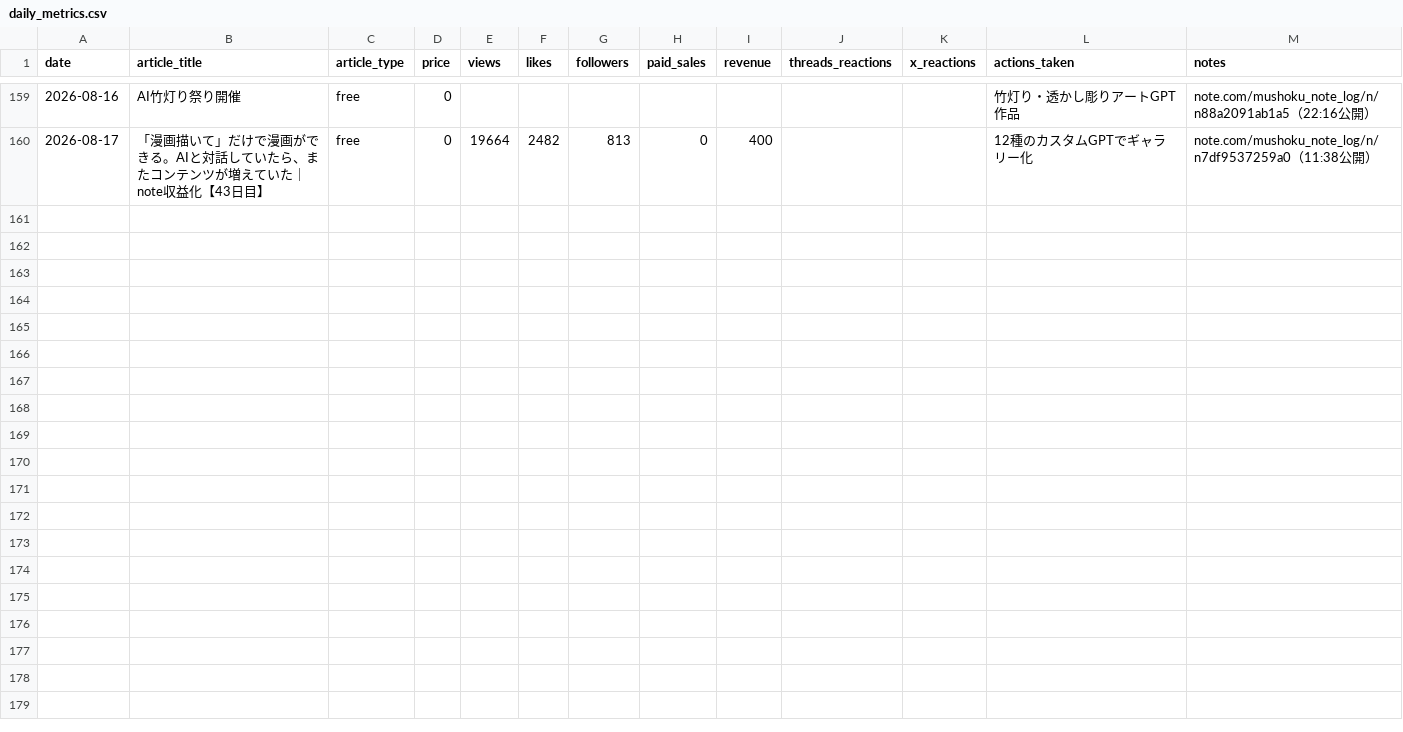
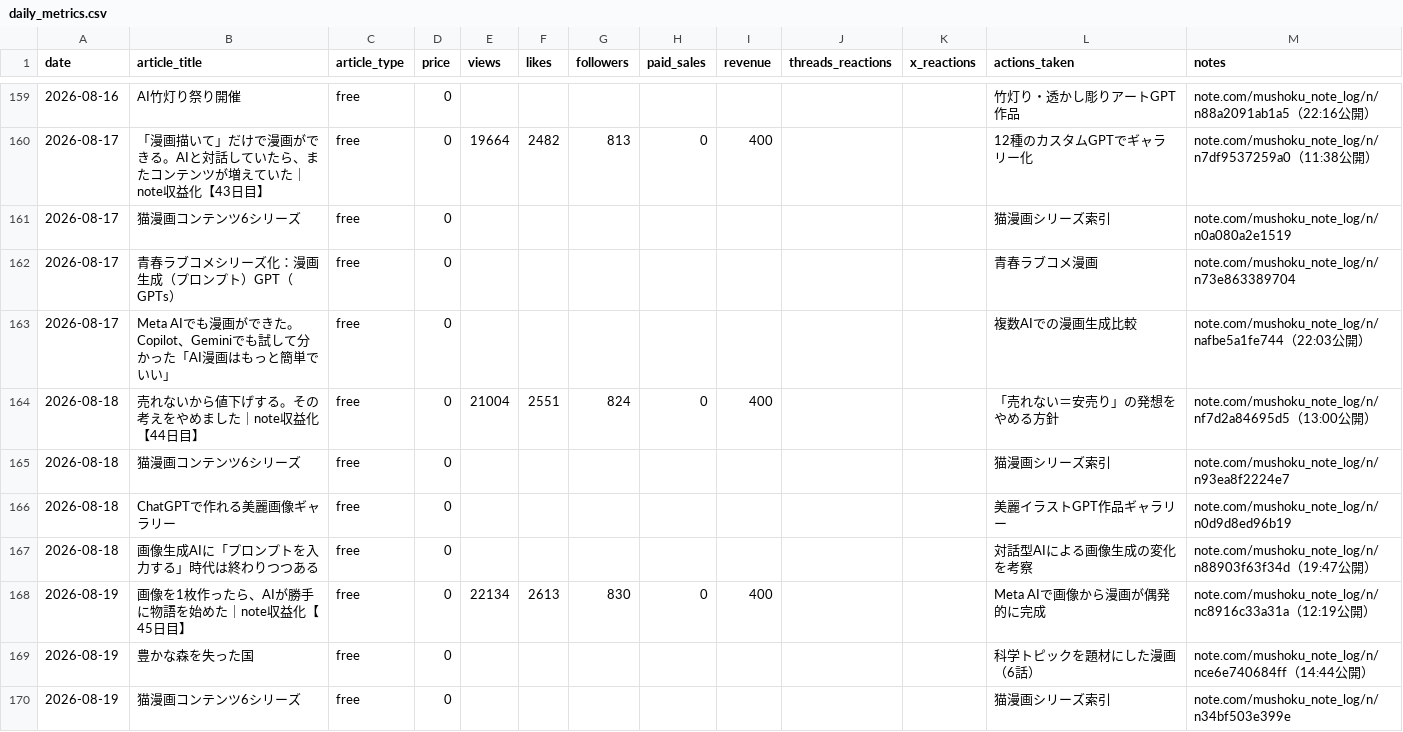
Before and after one commit to mushoku-note-log/NOTE, a CSV file: metrics/daily_metrics.csv, drawn as a sheet; only a part is shown, gaps mark what is left out; the diff names each change by its address in the sheet, - before the commit and + after, or states it on an @@ line.

Commit message:
Sync day44-45 (10 articles), price/title change, 2nd account rename
note.com側でday44〜45（8/18〜8/19）分の新着10記事をアーカイブへ反映。
日報2本、Meta AI/Copilot/Geminiでの漫画生成比較、プロンプト不要論の
制作記録は要約ファイルを新規作成。猫漫画・青春ラブコメ・科学トピック
漫画（豊かな森を失った国）はリンクのみで登録。

固定記事「初心者でも、無料ChatGPTでもできる超簡単、短編漫画講座」が
「台本もコマ割りも不要。無料ChatGPTに『漫画作って』から始める短編漫画
の作り方」・¥500→¥4,980へ改定されていたため既存エントリ(#164)を更新。
note側のアカウント表示名も「無職のおっさんの黄昏」→「無職のおっさん
の黄昏AI創作」へ再度変化していることを確認・記録。

```diff
--- a/metrics/daily_metrics.csv
+++ b/metrics/daily_metrics.csv
+row 161: 2026-08-17 | 猫漫画コンテンツ6シリーズ | free | 0 |  |  |  |  |  |  |  | 猫漫画シリーズ索引 | note.com/mushoku_note_log/n/n0a080a2e1519
+row 162: 2026-08-17 | 青春ラブコメシリーズ化：漫画生成（プロンプト）GPT（GPTs） | free | 0 |  |  |  |  |  |  |  | 青春ラブコメ漫画 | note.com/mushoku_note_log/n/n73e863389704
+row 163: 2026-08-17 | Meta AIでも漫画ができた。Copilot、Geminiでも試して分かった「AI漫画はもっと簡単でいい」 | free | 0 |  |  |  |  |  |  |  | 複数AIでの漫画生成比較 | note.com/mushoku_note_log/n/nafbe5a1fe744（22:03公開）
+row 164: 2026-08-18 | 売れないから値下げする。その考えをやめました｜note収益化【44日目】 | free | 0 | 21004 | 2551 | 824 | 0 | 400 |  |  | 「売れない＝安売り」の発想をやめる方針 | note.com/mushoku_note_log/n/nf7d2a84695d5（13:00公開）
+row 165: 2026-08-18 | 猫漫画コンテンツ6シリーズ | free | 0 |  |  |  |  |  |  |  | 猫漫画シリーズ索引 | note.com/mushoku_note_log/n/n93ea8f2224e7
+row 166: 2026-08-18 | ChatGPTで作れる美麗画像ギャラリー | free | 0 |  |  |  |  |  |  |  | 美麗イラストGPT作品ギャラリー | note.com/mushoku_note_log/n/n0d9d8ed96b19
+row 167: 2026-08-18 | 画像生成AIに「プロンプトを入力する」時代は終わりつつある | free | 0 |  |  |  |  |  |  |  | 対話型AIによる画像生成の変化を考察 | note.com/mushoku_note_log/n/n88903f63f34d（19:47公開）
+row 168: 2026-08-19 | 画像を1枚作ったら、AIが勝手に物語を始めた｜note収益化【45日目】 | free | 0 | 22134 | 2613 | 830 | 0 | 400 |  |  | Meta AIで画像から漫画が偶発的に完成 | note.com/mushoku_note_log/n/nc8916c33a31a（12:19公開）
+row 169: 2026-08-19 | 豊かな森を失った国 | free | 0 |  |  |  |  |  |  |  | 科学トピックを題材にした漫画（6話） | note.com/mushoku_note_log/n/nce6e740684ff（14:44公開）
+row 170: 2026-08-19 | 猫漫画コンテンツ6シリーズ | free | 0 |  |  |  |  |  |  |  | 猫漫画シリーズ索引 | note.com/mushoku_note_log/n/n34bf503e399e
```
Also changed, not shown: 9 other files.
